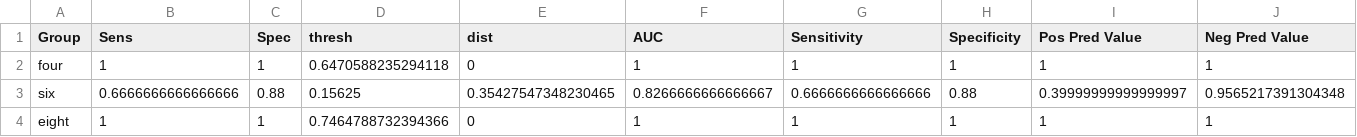
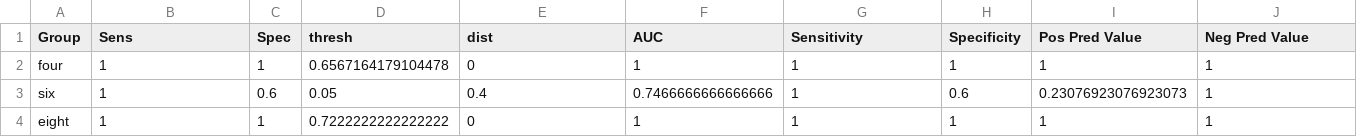
Before and after one commit to erikerhardt/erikmisc, a CSV file: reference/out_sel/out_e_rf__o_class_sel_ROC.csv, drawn as a sheet; only a part is shown; the diff covers the shown part only; the diff names each change by its address in the sheet, - before the commit and + after, or states it on an @@ line.

```diff
--- a/reference/out_sel/out_e_rf__o_class_sel_ROC.csv
+++ b/reference/out_sel/out_e_rf__o_class_sel_ROC.csv
-D2 (thresh): 0.6470588235294118
+D2 (thresh): 0.6567164179104478
-B3 (Sens): 0.6666666666666666
+B3 (Sens): 1
-C3 (Spec): 0.88
+C3 (Spec): 0.6
-D3 (thresh): 0.15625
+D3 (thresh): 0.05
-E3 (dist): 0.35427547348230465
+E3 (dist): 0.4
-F3 (AUC): 0.8266666666666667
+F3 (AUC): 0.7466666666666666
-G3 (Sensitivity): 0.6666666666666666
+G3 (Sensitivity): 1
-H3 (Specificity): 0.88
+H3 (Specificity): 0.6
-I3 (Pos Pred Value): 0.39999999999999997
+I3 (Pos Pred Value): 0.23076923076923073
-J3 (Neg Pred Value): 0.9565217391304348
+J3 (Neg Pred Value): 1
-D4 (thresh): 0.7464788732394366
+D4 (thresh): 0.7222222222222222
```
Also changed, not shown: 6 edited cells elsewhere in this file, reference/out_sel/out_e_rf__o_class_full_importance.csv, reference/out_sel/out_e_rf__o_class_sel_importance.csv, 20 other files.
